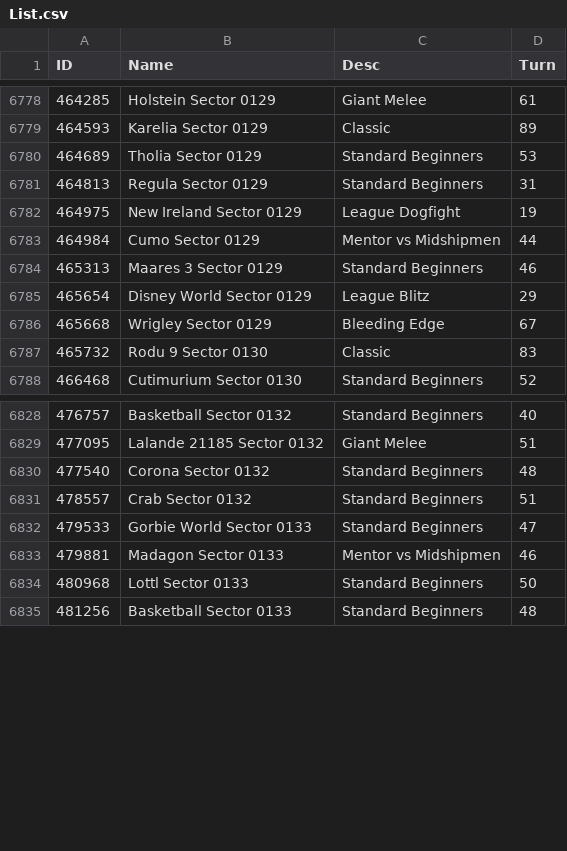
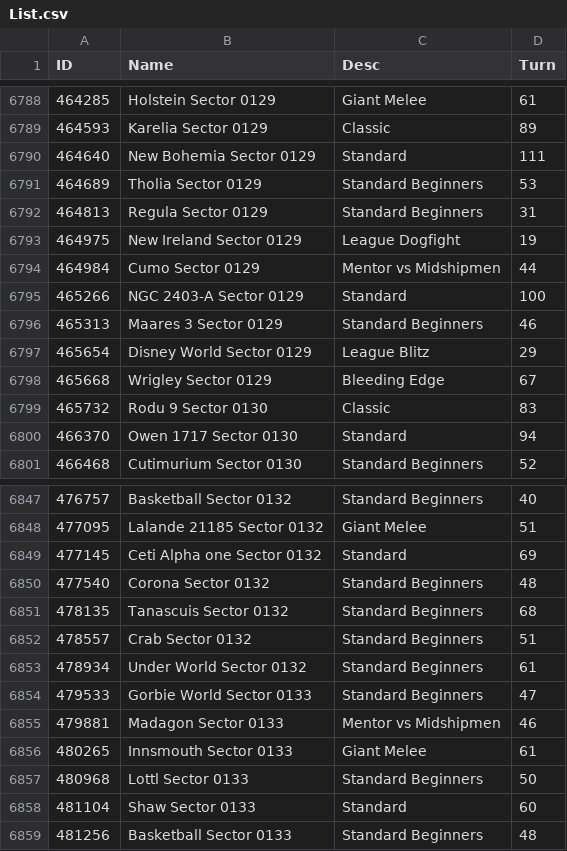
Before and after one commit to ChallengeSY/nu-replayer, a CSV file: games/List.csv, drawn as a sheet; only a part is shown, gaps mark what is left out; the diff covers the shown part only.

```diff
--- a/games/List.csv
+++ b/games/List.csv
@@ -6779,2 +6789,3 @@
 464593,"Karelia Sector 0129","Classic",89
+464640,"New Bohemia Sector 0129","Standard",111
 464689,"Tholia Sector 0129","Standard Beginners",53
@@ -6783,2 +6794,3 @@
 464984,"Cumo Sector 0129","Mentor vs Midshipmen",44
+465266,"NGC 2403-A Sector 0129","Standard",100
 465313,"Maares 3 Sector 0129","Standard Beginners",46
@@ -6787,2 +6799,3 @@
 465732,"Rodu 9 Sector 0130","Classic",83
+466370,"Owen 1717 Sector 0130","Standard",94
 466468,"Cutimurium Sector 0130","Standard Beginners",52
@@ -6829,7 +6848,12 @@
 477095,"Lalande 21185 Sector 0132","Giant Melee",51
+477145,"Ceti Alpha one Sector 0132","Standard",69
 477540,"Corona Sector 0132","Standard Beginners",48
+478135,"Tanascuis Sector 0132","Standard Beginners",68
 478557,"Crab Sector 0132","Standard Beginners",51
+478934,"Under World Sector 0132","Standard Beginners",61
 479533,"Gorbie World Sector 0133","Standard Beginners",47
 479881,"Madagon Sector 0133","Mentor vs Midshipmen",46
+480265,"Innsmouth Sector 0133","Giant Melee",61
 480968,"Lottl Sector 0133","Standard Beginners",50
+481104,"Shaw Sector 0133","Standard",60
 481256,"Basketball Sector 0133","Standard Beginners",48
```
Also changed, not shown: 34 added rows elsewhere in this file, 1 other file.
